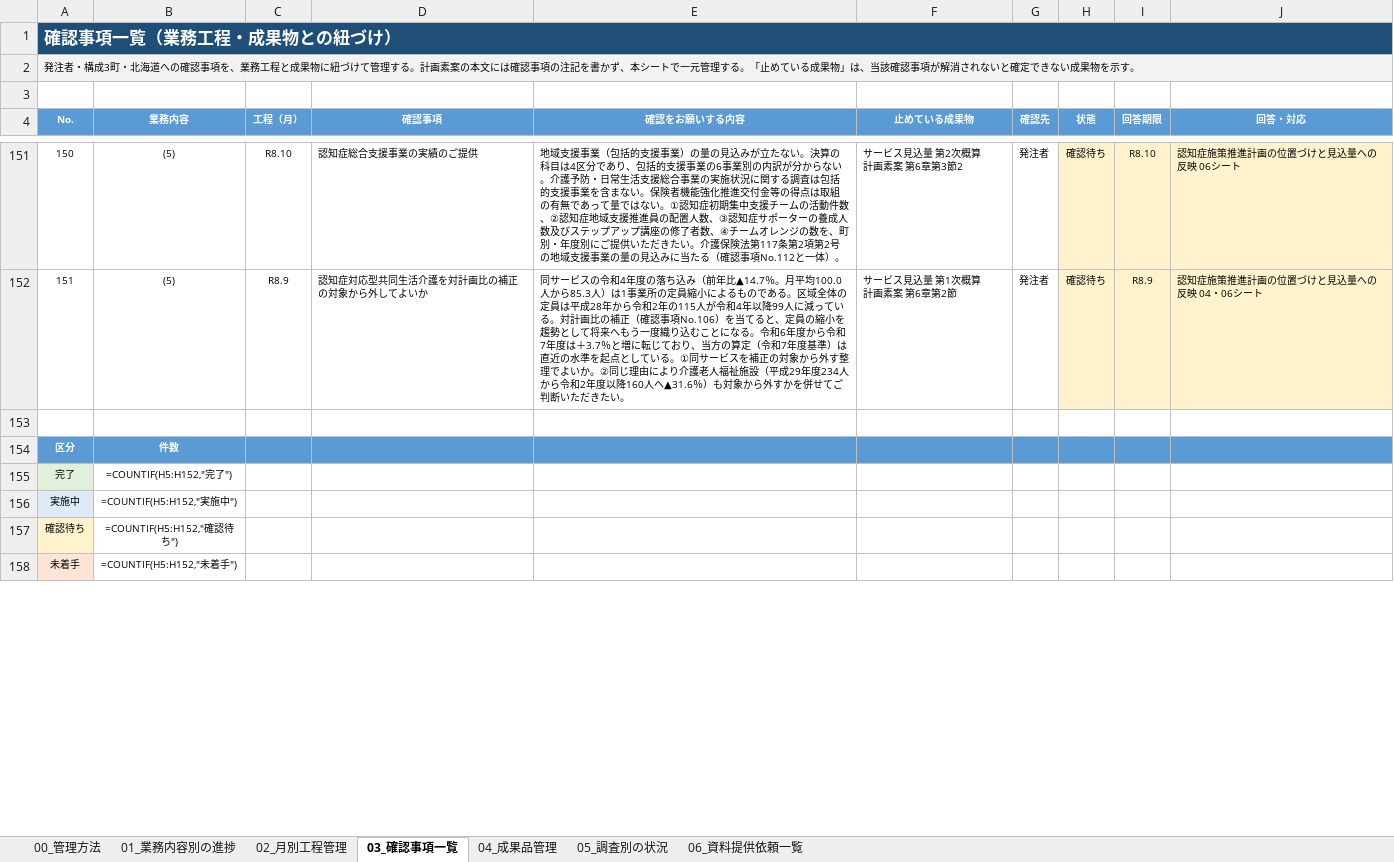
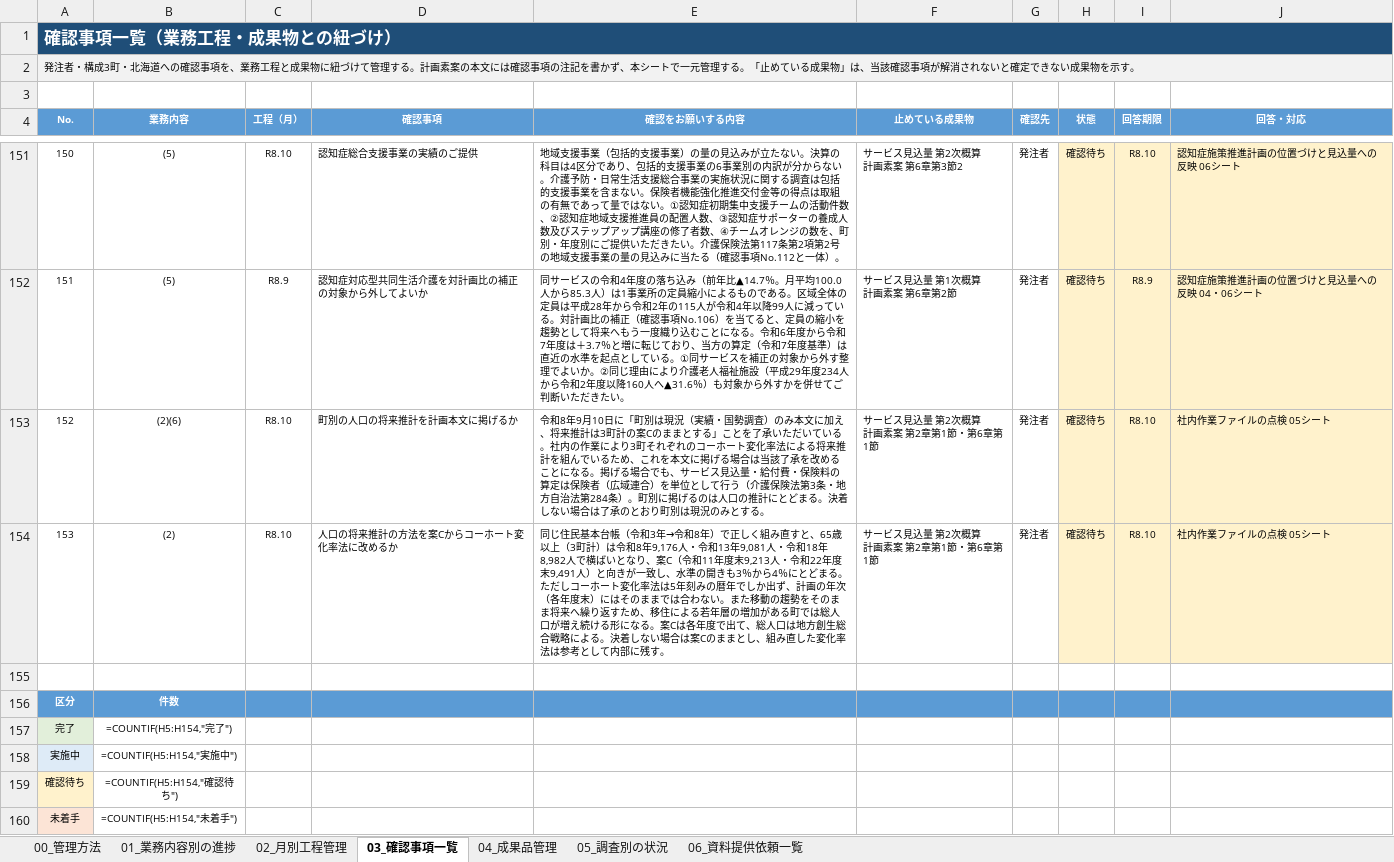
Before and after one commit to ryowakayama-gif/repository, an Excel workbook: output/第10期計画_業務工程管理表.xlsx, sheet 03_確認事項一覧, drawn as a sheet; only a part is shown, gaps mark what is left out; values as stored, in another font and other column widths than the file's, no borders; formulas without a stored value are shown as written; conditional formats not drawn; addresses are those after the commit; ↵ is a line break in a cell; the diff covers the shown part only; the diff names each change by its address in the sheet, - before the commit and + after, or states it on an @@ line.

```diff
--- a/output/第10期計画_業務工程管理表.xlsx (sheet 03_確認事項一覧)
+++ b/output/第10期計画_業務工程管理表.xlsx (sheet 03_確認事項一覧)
+row 153: 152 | (2)(6) | R8.10 | 町別の人口の将来推計を計画本文に掲げるか | 令和8年9月10日に「町別は現況（実績・国勢調査）のみ本文に加え、将来推計は3町計の案Cのままとする」ことを了承いただいている。社内の作業により3町それぞれのコーホート変化率法による将来推計を組んでいるため、これを本文に掲げる場合は当該了承を改めることになる。掲げる場合でも、サービス見込量・給付費・保険料の算定は保険者（広域連合）を単位として行う（介護保険法第3条・地方自治法第284条）。町別に掲げるのは人口の推計にとどまる。決着しない場合は了承のとおり町別は現況のみとする。 | サービス見込量 第2次概算 ↵ 計画素案 第2章第1節・第6章第1節 | 発注者 | 確認待ち | R8.10 | 社内作業ファイルの点検 05シート
+row 154: 153 | (2) | R8.10 | 人口の将来推計の方法を案Cからコーホート変化率法に改めるか | 同じ住民基本台帳（令和3年→令和8年）で正しく組み直すと、65歳以上（3町計）は令和8年9,176人・令和13年9,081人・令和18年8,982人で横ばいとなり、案C（令和11年度末9,213人・令和22年度末9,491人）と向きが一致し、水準の開きも3％から4％にとどまる。ただしコーホート変化率法は5年刻みの暦年でしか出ず、計画の年次（各年度末）にはそのままでは合わない。また移動の趨勢をそのまま将来へ繰り返すため、移住による若年層の増加がある町では総人口が増え続ける形になる。案Cは各年度で出て、総人口は地方創生総合戦略による。決着しない場合は案Cのままとし、組み直した変化率法は参考として内部に残す。 | サービス見込量 第2次概算 ↵ 計画素案 第2章第1節・第6章第1節 | 発注者 | 確認待ち | R8.10 | 社内作業ファイルの点検 05シート
-B157 (業務内容): =COUNTIF(H5:H152,"完了")
+B157 (業務内容): =COUNTIF(H5:H154,"完了")
-B158 (業務内容): =COUNTIF(H5:H152,"実施中")
+B158 (業務内容): =COUNTIF(H5:H154,"実施中")
-B159 (業務内容): =COUNTIF(H5:H152,"確認待ち")
+B159 (業務内容): =COUNTIF(H5:H154,"確認待ち")
-B160 (業務内容): =COUNTIF(H5:H152,"未着手")
+B160 (業務内容): =COUNTIF(H5:H154,"未着手")
```
Also changed, not shown: 6 edited cells elsewhere in this sheet, output/第10期計画_成果品一覧.xlsx, output/第10期計画_管理の統合と成果品の棚卸し.xlsx, 7 other files.
